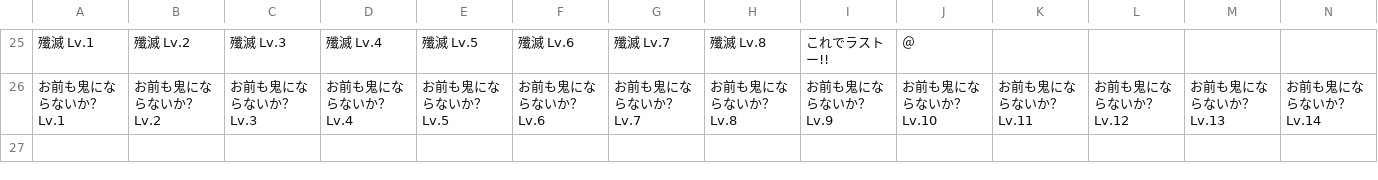
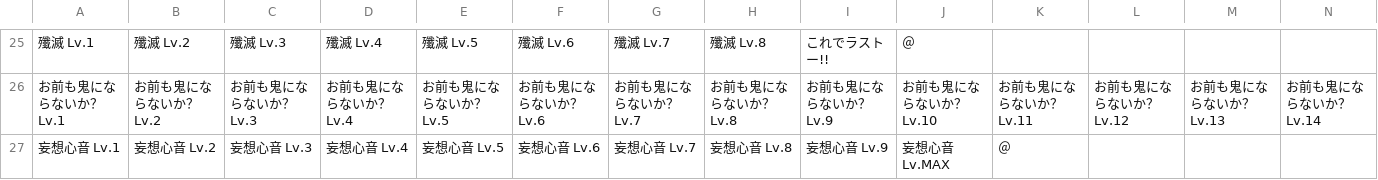
Before and after one commit to Sugar2550/omoroirie, a CSV file: data/StageName_CA_ja.csv, drawn as a sheet; only a part is shown, gaps mark what is left out; rows hold the shown columns only; the diff names each change by its address in the sheet, - before the commit and + after, or states it on an @@ line.

```diff
--- a/data/StageName_CA_ja.csv
+++ b/data/StageName_CA_ja.csv
+row 27: 妄想心音 Lv.1 | 妄想心音 Lv.2 | 妄想心音 Lv.3 | 妄想心音 Lv.4 | 妄想心音 Lv.5 | 妄想心音 Lv.6 | 妄想心音 Lv.7 | 妄想心音 Lv.8 | 妄想心音 Lv.9 | 妄想心音 Lv.MAX | ＠
```
Also changed, not shown: data/Map_Name.csv, data/StageName_C_ja.csv, 3 other files.
